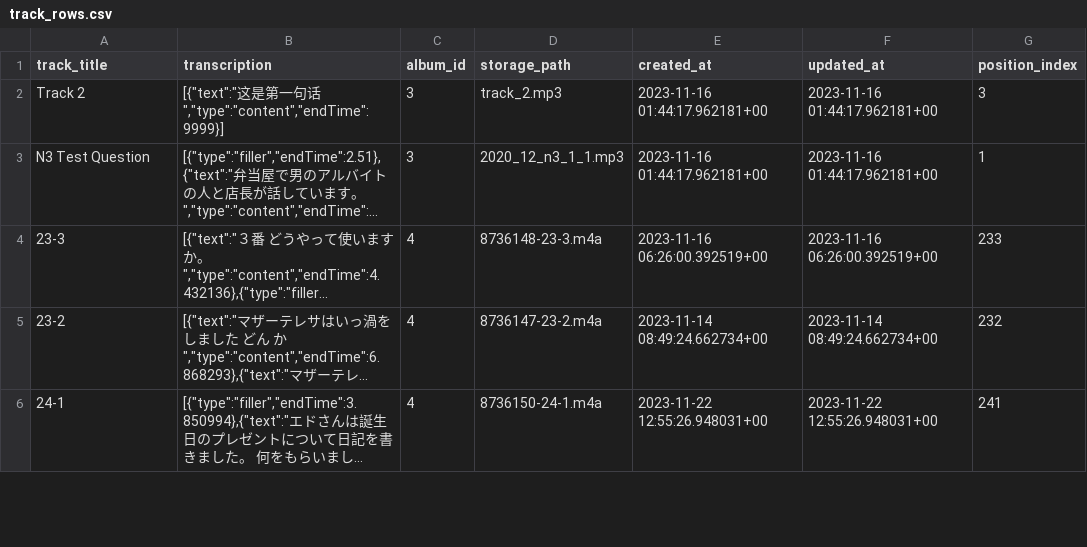
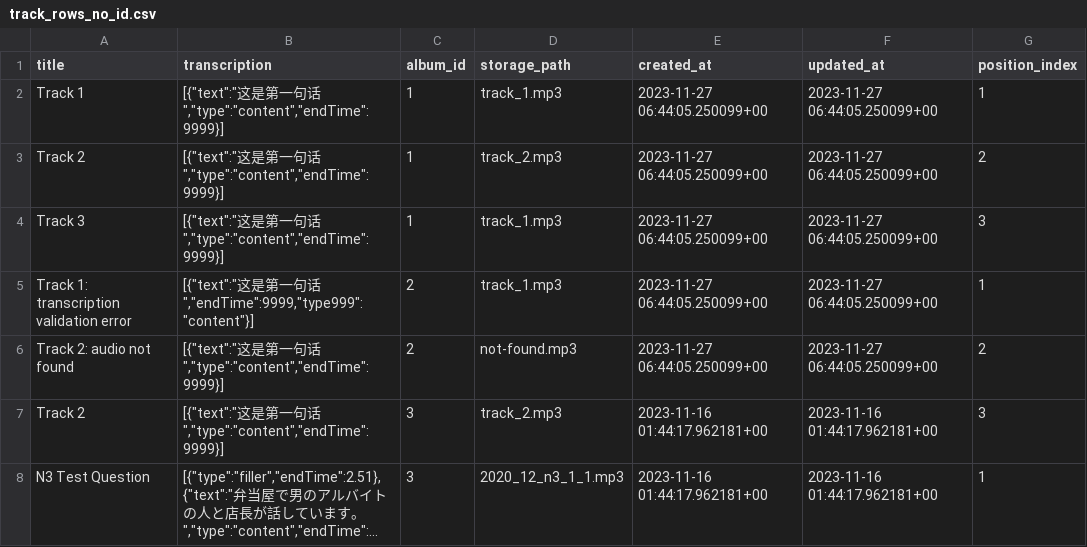
Before and after one commit to YuPototo/Easy-Japanese-Listen, a CSV file: realData/track_rows_no_id.csv (was realData/track_rows.csv), drawn as a sheet; only a part is shown; the shorter side is filled out with more unchanged rows; long unchanged cells end in ….

```diff
--- a/realData/track_rows.csv
+++ b/realData/track_rows_no_id.csv
@@ -1,2 +1,7 @@
-track_title,transcription,album_id,storage_path,created_at,updated_at,position_index
+title,transcription,album_id,storage_path,created_at,updated_at,position_index
+Track 1,"[{""text"":""这是第一句话"",""type"":""content"",""endTime"":9999}]",1,track_1.mp3,2023-11-27 06:44:05.250099+00,2023-11-27 06:44:05.250099+00,1
+Track 2,"[{""text"":""这是第一句话"",""type"":""content"",""endTime"":9999}]",1,track_2.mp3,2023-11-27 06:44:05.250099+00,2023-11-27 06:44:05.250099+00,2
+Track 3,"[{""text"":""这是第一句话"",""type"":""content"",""endTime"":9999}]",1,track_1.mp3,2023-11-27 06:44:05.250099+00,2023-11-27 06:44:05.250099+00,3
+Track 1: transcription validation error,"[{""text"":""这是第一句话"",""endTime"":9999,""type999"":""content""}]",2,track_1.mp3,2023-11-27 06:44:05.250099+00,2023-11-27 06:44:05.250099+00,1
+Track 2: audio not found,"[{""text"":""这是第一句话"",""type"":""content"",""endTime"":9999}]",2,not-found.mp3,2023-11-27 06:44:05.250099+00,2023-11-27 06:44:05.250099+00,2
 Track 2,"[{""text"":""这是第一句话"",""type"":""content"",""endTime"":9999}]",3,track_2.mp3,2023-11-16 01:44:17.962181+00,2023-11-16 01:44:17.962181+00,3
```
Also changed, not shown: realData/album_rows_no_id.csv, 16 other files.
